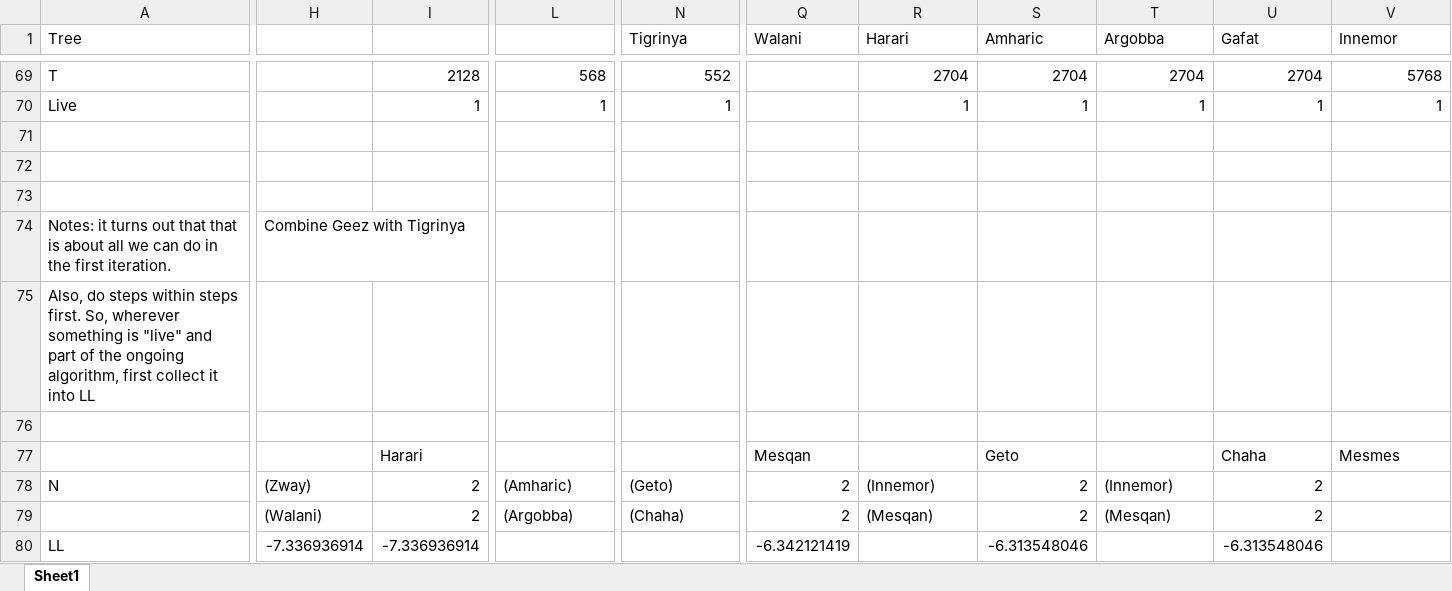
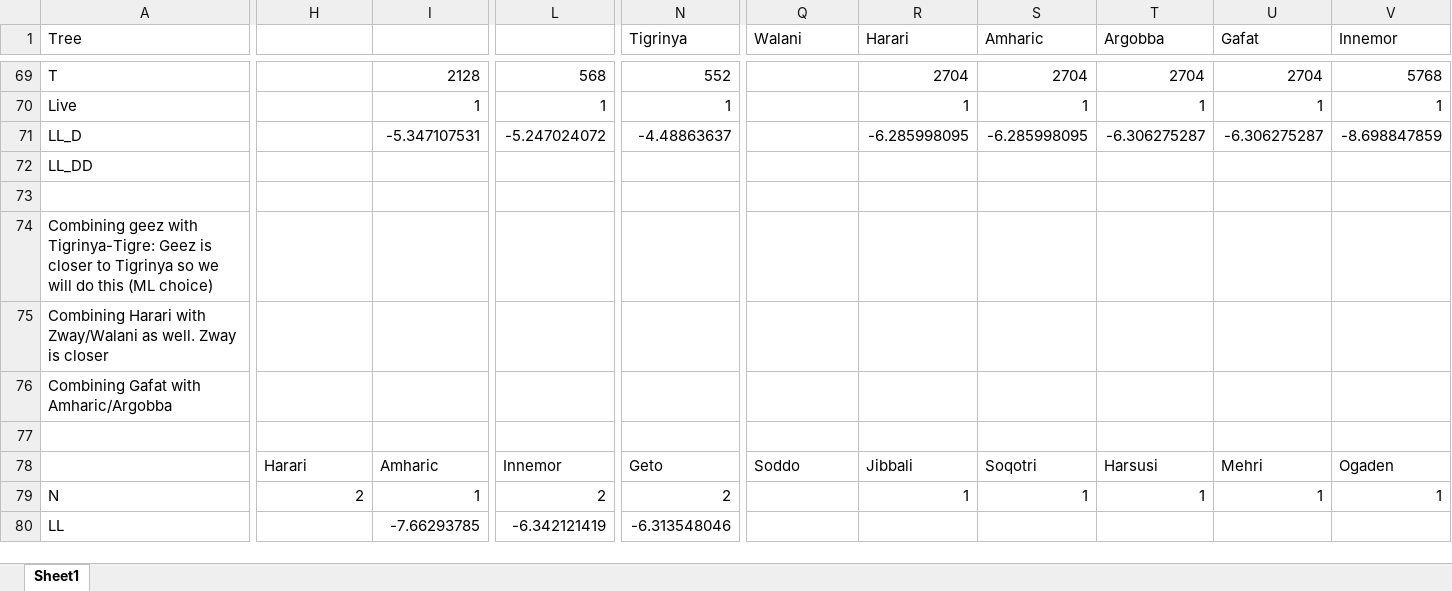
Before and after one commit to mbaker21231/InstEvo, an Excel workbook: IEData/Semitic.xlsx, sheet Sheet1, drawn as a sheet; only a part is shown, gaps mark what is left out; values as stored, in another font and other column widths than the file's, no borders; removed rows and columns are numbered as before the commit, all else as after; rows hold the shown columns only; the diff covers the shown part only; the diff names each change by its address in the sheet, - before the commit and + after, or states it on an @@ line.

Commit message:
Fixing the algorithm

```diff
--- a/IEData/Semitic.xlsx (sheet Sheet1)
+++ b/IEData/Semitic.xlsx (sheet Sheet1)
+row 71: LL_D |  | -5.347107531 | -5.247024072 | -4.48863637 |  | -6.285998095 | -6.285998095 | -6.306275287 | -6.306275287 | -8.698847859
+row 72: LL_DD
+row 74: Combining geez with Tigrinya-Tigre: Geez is closer to Tigrinya so we will do this (ML choice)
+row 75: Combining Harari with Zway/Walani as well. Zway is closer
+row 76: Combining Gafat with Amharic/Argobba
-row 78: (empty)
+row 78:  | Harari | Amharic | Innemor | Geto | Soddo | Jibbali | Soqotri | Harsusi | Mehri | Ogaden
-row 74: Notes: it turns out that that is about all we can do in the first iteration. | Combine Geez with Tigrinya
-row 75: Also, do steps within steps first. So, wherever something is "live" and part of the ongoing algorithm, first collect it into LL
-row 76: (empty)
-row 77:  |  | Harari |  |  | Mesqan |  | Geto |  | Chaha | Mesmes
-H79: (Zway)
+H79: 2
-I79: 2
+I79: 1
-L79: (Amharic)
+L79: 2
-N79 (Tigrinya): (Geto)
+N79 (Tigrinya): 2
-Q79 (Walani): 2
+Q79 (Walani): (empty)
-R79 (Harari): (Innemor)
+R79 (Harari): 1
-S79 (Amharic): 2
+S79 (Amharic): 1
-T79 (Argobba): (Innemor)
+T79 (Argobba): 1
-U79 (Gafat): 2
+U79 (Gafat): 1
-V79 (Innemor): (empty)
+V79 (Innemor): 1
-row 79:  | (Walani) | 2 | (Argobba) | (Chaha) | 2 | (Mesqan) | 2 | (Mesqan) | 2
-row 80: LL | -7.336936914 | -7.336936914 |  |  | -6.342121419 |  | -6.313548046 |  | -6.313548046
+row 80: LL |  | -7.66293785 | -6.342121419 | -6.313548046
```
Also changed, not shown: 2 added rows, 3 removed rows and 33 edited cells elsewhere in this sheet, formulas that keep their value, 1 other file.
